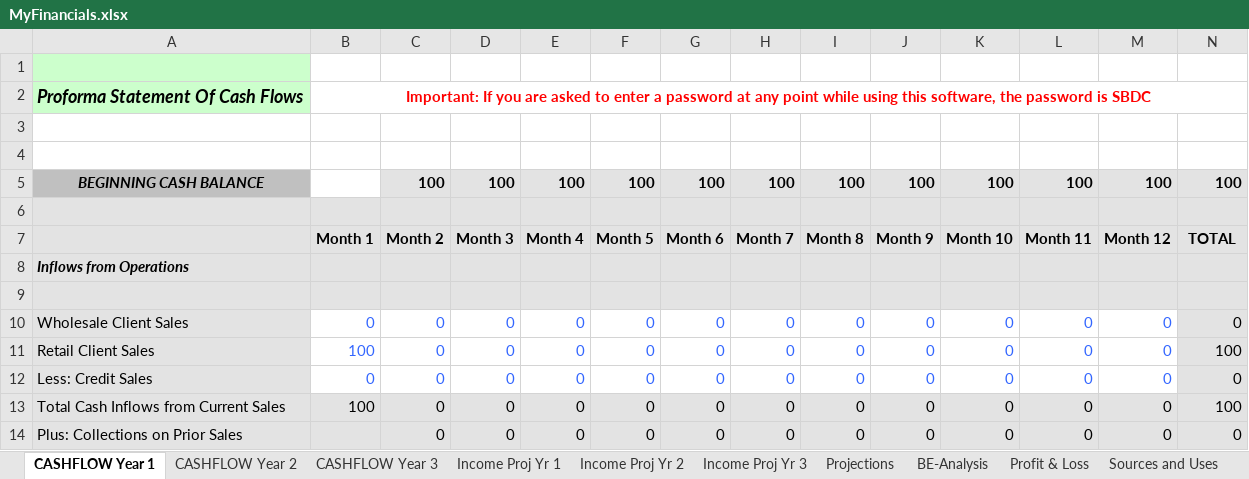
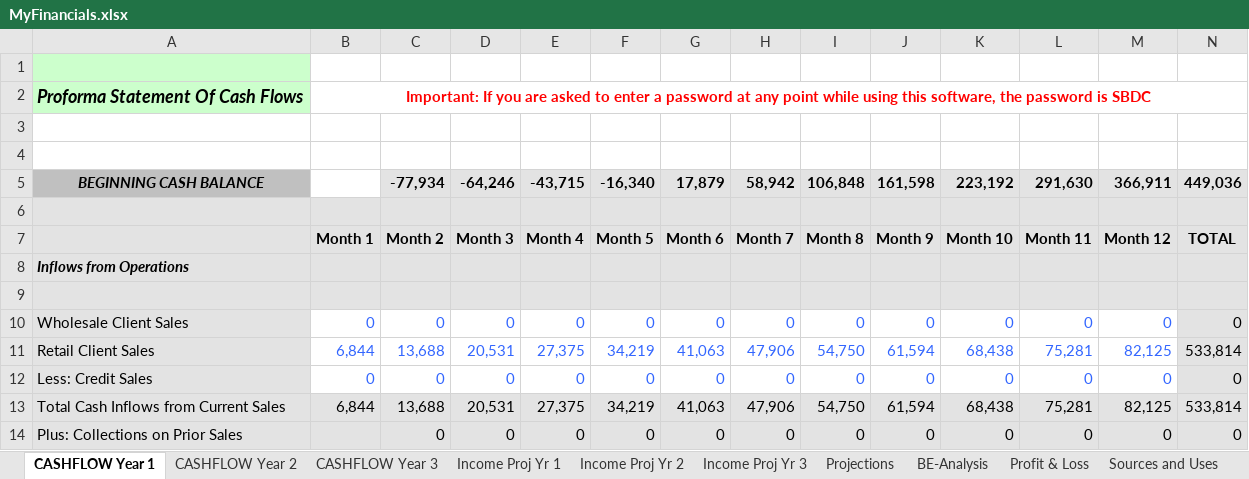
Before and after one commit to JamesLeB/Business, an Excel workbook: Financials/MyFinancials.xlsx, sheet CASHFLOW Year 1, drawn as a sheet; only a part is shown; values as stored, in another font and other column widths than the file's, no borders; the diff covers the shown part only; the diff names each change by its address in the sheet, - before the commit and + after, or states it on an @@ line.

```diff
--- a/Financials/MyFinancials.xlsx (sheet CASHFLOW Year 1)
+++ b/Financials/MyFinancials.xlsx (sheet CASHFLOW Year 1)
-C5: 100
+C5: -77,934
-D5: 100
+D5: -64,246
-E5: 100
+E5: -43,715
-F5: 100
+F5: -16,340
-G5: 100
+G5: 17,879
-H5: 100
+H5: 58,942
-I5: 100
+I5: 106,848
-J5: 100
+J5: 161,598
-K5: 100
+K5: 223,192
-L5: 100
+L5: 291,630
-M5: 100
+M5: 366,911
-N5: 100
+N5: 449,036
-B11: 100
+B11: 6,844
-C11: 0
+C11: 13,688
-D11: 0
+D11: 20,531
-E11: 0
+E11: 27,375
-F11: 0
+F11: 34,219
-G11: 0
+G11: 41,063
-H11: 0
+H11: 47,906
-I11: 0
+I11: 54,750
-J11: 0
+J11: 61,594
-K11: 0
+K11: 68,438
-L11: 0
+L11: 75,281
-M11: 0
+M11: 82,125
-N11: 100
+N11: 533,814
-B13: 100
+B13: 6,844
-C13: 0
+C13: 13,688
-D13: 0
+D13: 20,531
-E13: 0
+E13: 27,375
-F13: 0
+F13: 34,219
-G13: 0
+G13: 41,063
-H13: 0
+H13: 47,906
-I13: 0
+I13: 54,750
-J13: 0
+J13: 61,594
-K13: 0
+K13: 68,438
-L13: 0
+L13: 75,281
-M13: 0
+M13: 82,125
-N13: 100
+N13: 533,814
```
Also changed, not shown: 72 edited cells elsewhere in this sheet, sheet BE-Analysis, sheet Profit & Loss, sheet CASHFLOW Year 3, sheet CASHFLOW Year 2, sheet Income Proj Yr 1, sheet Ratios, charts or pictures, TODO/1-Saturday/Budget.xlsx, TODO/1-Saturday/Marketing.xlsx, 5 other files.
